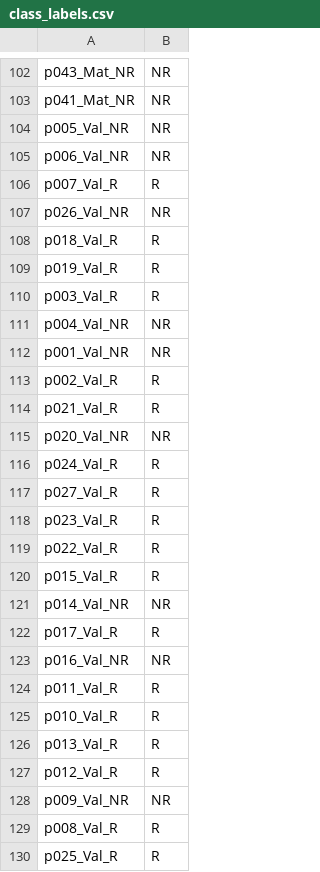
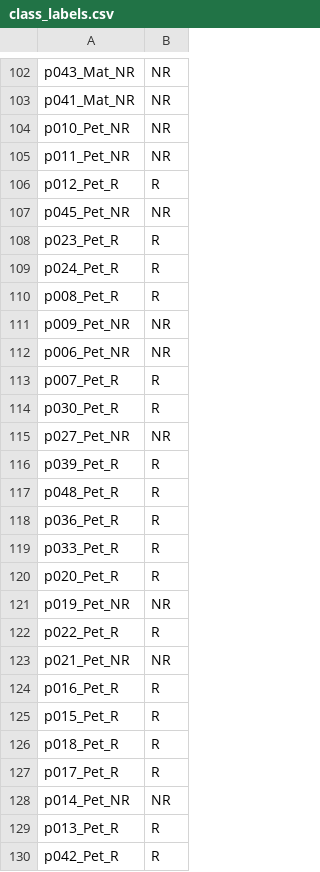
Before and after one commit to minoh0201/DeepGeni, a CSV file: data/class_labels.csv, drawn as a sheet; only a part is shown, gaps mark what is left out.

```diff
--- a/data/class_labels.csv
+++ b/data/class_labels.csv
@@ -103,28 +103,28 @@ p043_Mat_NR,NR
 p041_Mat_NR,NR
-p005_Val_NR,NR
-p006_Val_NR,NR
-p007_Val_R,R
-p026_Val_NR,NR
-p018_Val_R,R
-p019_Val_R,R
-p003_Val_R,R
-p004_Val_NR,NR
-p001_Val_NR,NR
-p002_Val_R,R
-p021_Val_R,R
-p020_Val_NR,NR
-p024_Val_R,R
-p027_Val_R,R
-p023_Val_R,R
-p022_Val_R,R
-p015_Val_R,R
-p014_Val_NR,NR
-p017_Val_R,R
-p016_Val_NR,NR
-p011_Val_R,R
-p010_Val_R,R
-p013_Val_R,R
-p012_Val_R,R
-p009_Val_NR,NR
-p008_Val_R,R
-p025_Val_R,R
+p010_Pet_NR,NR
+p011_Pet_NR,NR
+p012_Pet_R,R
+p045_Pet_NR,NR
+p023_Pet_R,R
+p024_Pet_R,R
+p008_Pet_R,R
+p009_Pet_NR,NR
+p006_Pet_NR,NR
+p007_Pet_R,R
+p030_Pet_R,R
+p027_Pet_NR,NR
+p039_Pet_R,R
+p048_Pet_R,R
+p036_Pet_R,R
+p033_Pet_R,R
+p020_Pet_R,R
+p019_Pet_NR,NR
+p022_Pet_R,R
+p021_Pet_NR,NR
+p016_Pet_R,R
+p015_Pet_R,R
+p018_Pet_R,R
+p017_Pet_R,R
+p014_Pet_NR,NR
+p013_Pet_R,R
+p042_Pet_R,R
```
Also changed, not shown: 8 other files.
